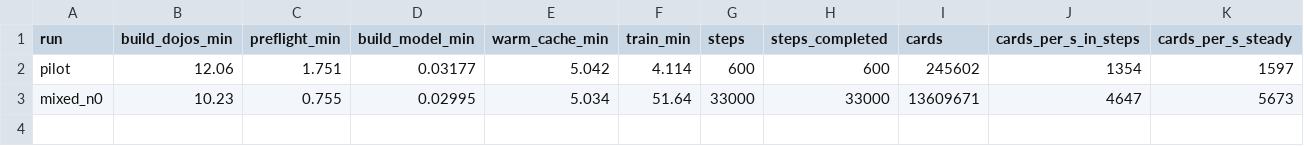
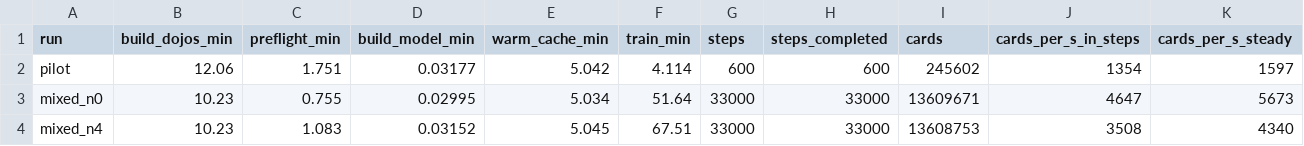
Before and after one commit to toon-leader-bacon/TradingCardGameEmbeddings, a CSV file: experiments/2026-10-24_scale_profile/results/run_summary.csv, drawn as a sheet; only a part is shown; rows hold the shown columns only; the diff names each change by its address in the sheet, - before the commit and + after, or states it on an @@ line.

```diff
--- a/experiments/2026-10-24_scale_profile/results/run_summary.csv
+++ b/experiments/2026-10-24_scale_profile/results/run_summary.csv
+row 4: mixed_n4 | 10.23 | 1.083 | 0.03152 | 5.045 | 67.51 | 33000 | 33000 | 13608753 | 3508 | 4340
```
Also changed, not shown: experiments/2026-10-24_scale_profile/results/by_family.csv, experiments/2026-10-24_scale_profile/results/hourly.csv, 7 other files.
